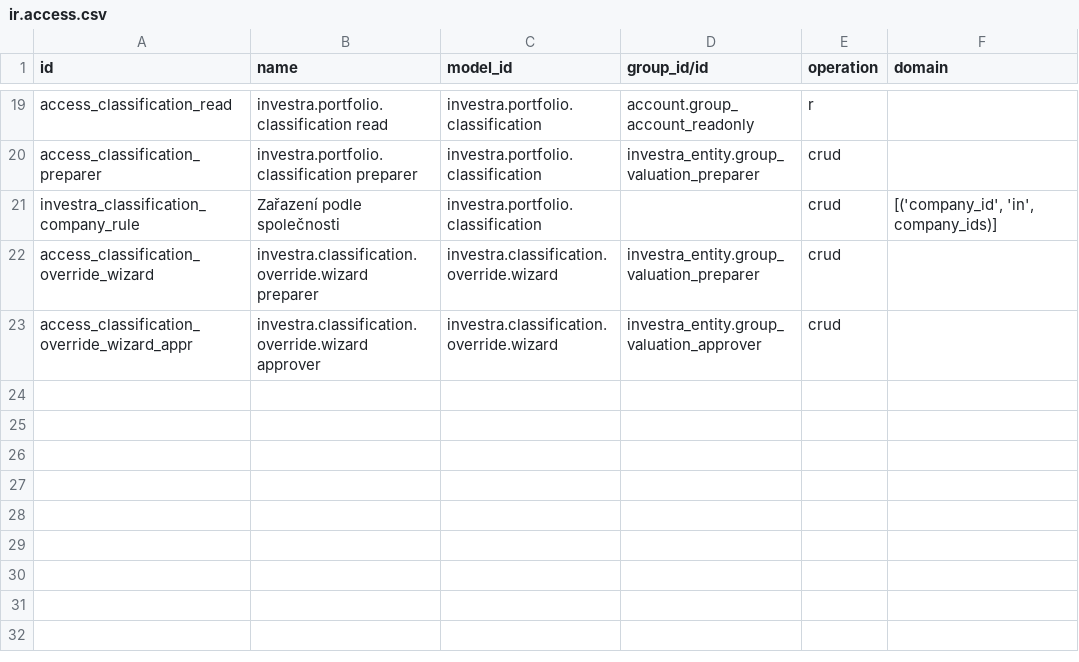
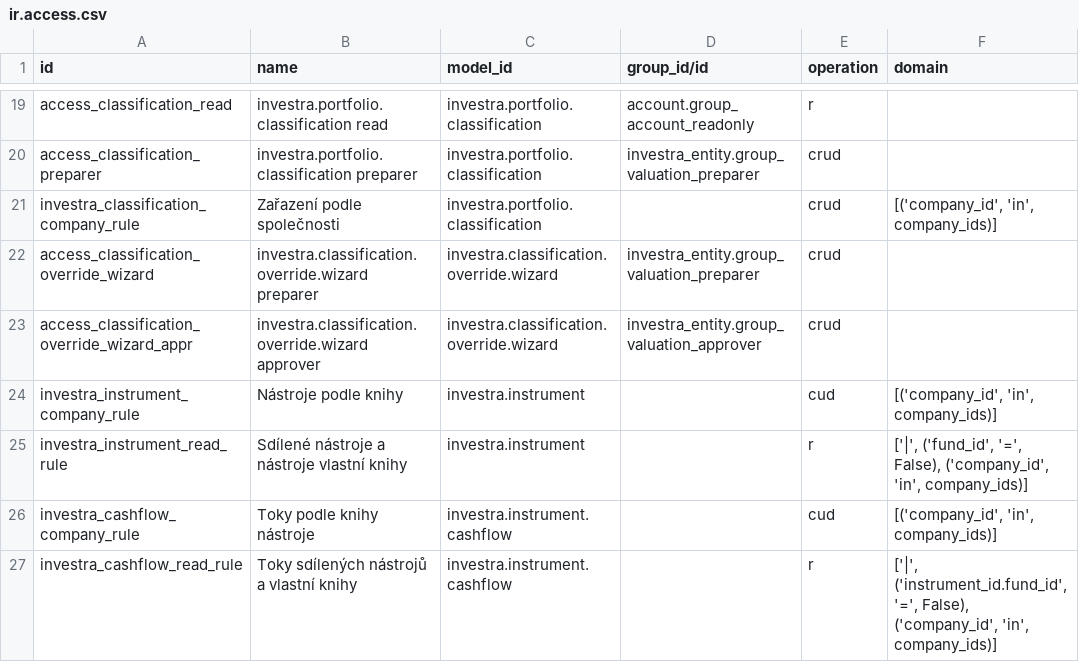
Before and after one commit to martinzima-gh/Odoo, a CSV file: addons/custom/investra_instruments/security/ir.access.csv, drawn as a sheet; only a part is shown, gaps mark what is left out.

```diff
--- a/addons/custom/investra_instruments/security/ir.access.csv
+++ b/addons/custom/investra_instruments/security/ir.access.csv
@@ -23 +23,5 @@ access_classification_override_wizard,investra.classification.override.wizard pr
 access_classification_override_wizard_appr,investra.classification.override.wizard approver,investra.classification.override.wizard,investra_entity.group_valuation_approver,crud,
+investra_instrument_company_rule,Nástroje podle knihy,investra.instrument,,cud,"[('company_id', 'in', company_ids)]"
+investra_instrument_read_rule,Sdílené nástroje a nástroje vlastní knihy,investra.instrument,,r,"['|', ('fund_id', '=', False), ('company_id', 'in', company_ids)]"
+investra_cashflow_company_rule,Toky podle knihy nástroje,investra.instrument.cashflow,,cud,"[('company_id', 'in', company_ids)]"
+investra_cashflow_read_rule,Toky sdílených nástrojů a vlastní knihy,investra.instrument.cashflow,,r,"['|', ('instrument_id.fund_id', '=', False), ('company_id', 'in', company_ids)]"
```
Also changed, not shown: 33 other files.
